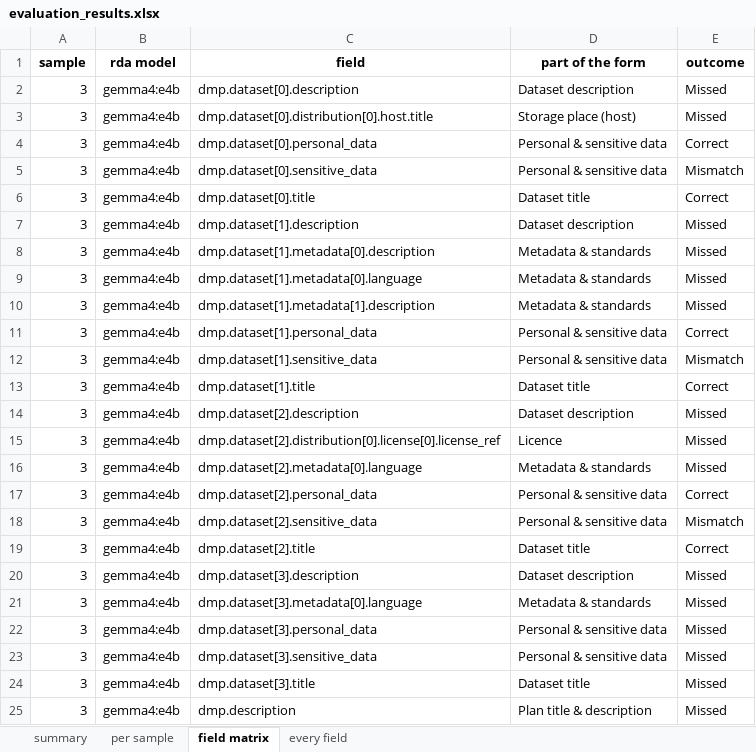
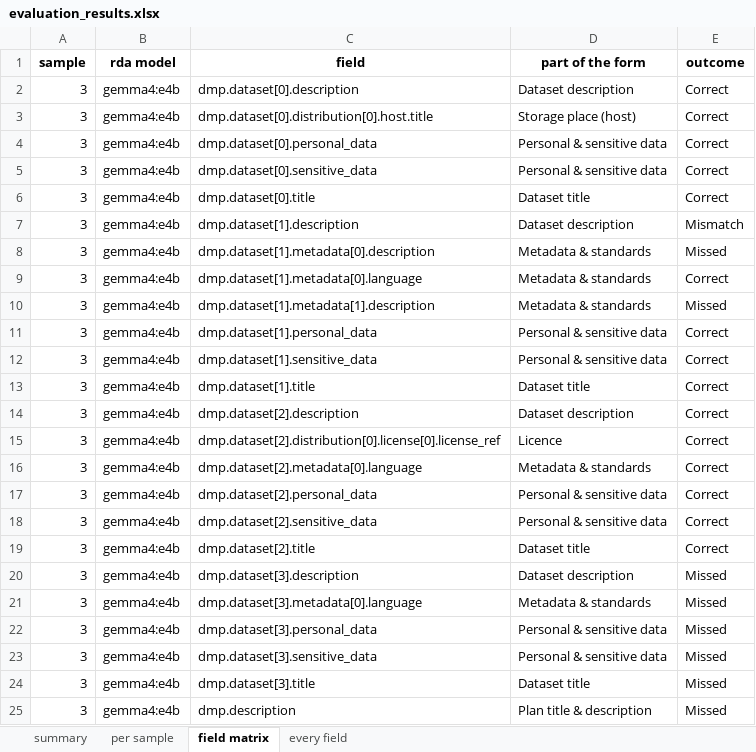
Before and after one commit to fairdataihub/dmpbridge, an Excel workbook: data/output/5_rda/evaluation/evaluation_results.xlsx, sheet field matrix, drawn as a sheet; only a part is shown; values as stored, in another font and other column widths than the file's, no borders; the diff names each change by its address in the sheet, - before the commit and + after, or states it on an @@ line.

Commit message:
Add new sample3 JSON files and update evaluation results and matrix images

```diff
--- a/data/output/5_rda/evaluation/evaluation_results.xlsx (sheet field matrix)
+++ b/data/output/5_rda/evaluation/evaluation_results.xlsx (sheet field matrix)
-E2:E3 (outcome): Missed
+E2:E3 (outcome): Correct
-E5 (outcome): Mismatch
+E5 (outcome): Correct
-E7 (outcome): Missed
+E7 (outcome): Mismatch
-E9 (outcome): Missed
+E9 (outcome): Correct
-E12 (outcome): Mismatch
+E12 (outcome): Correct
-E14:E16 (outcome): Missed
+E14:E16 (outcome): Correct
-E18 (outcome): Mismatch
+E18 (outcome): Correct
```
Also changed, not shown: sheet every field, sheet per sample, sheet summary, 5 other files.
